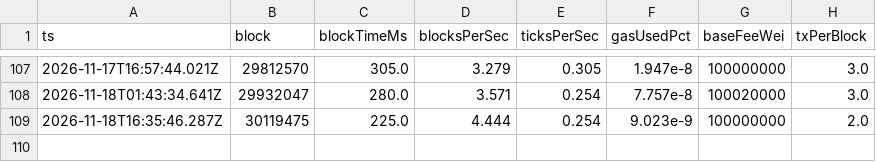
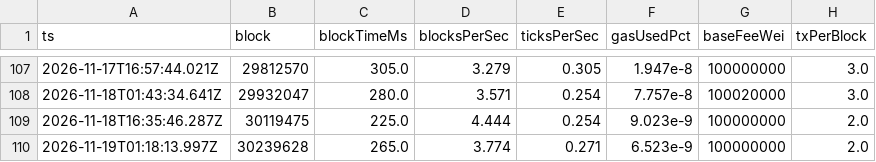
Before and after one commit to reubinkincaid/elysium-testnet, a CSV file: data/blocktime.csv, drawn as a sheet; only a part is shown, gaps mark what is left out.

```diff
--- a/data/blocktime.csv
+++ b/data/blocktime.csv
@@ -109 +109,2 @@ ts,block,blockTimeMs,blocksPerSec,ticksPerSec,gasUsedPct,baseFeeWei,txPerBlock
 2026-11-18T16:35:46.287Z,30119475,225.0,4.444,0.254,9.023e-9,100000000,2.0
+2026-11-19T01:18:13.997Z,30239628,265.0,3.774,0.271,6.523e-9,100000000,2.0
```
